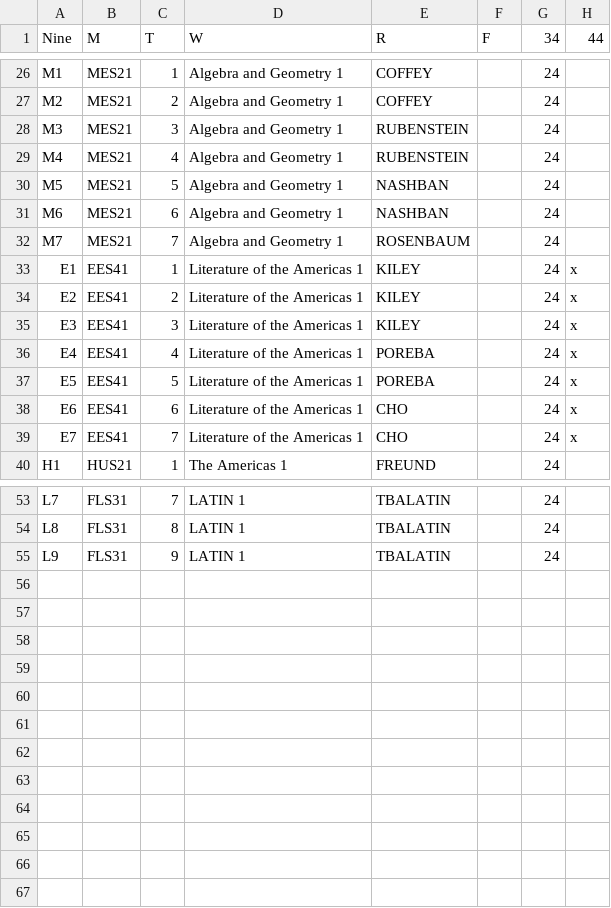
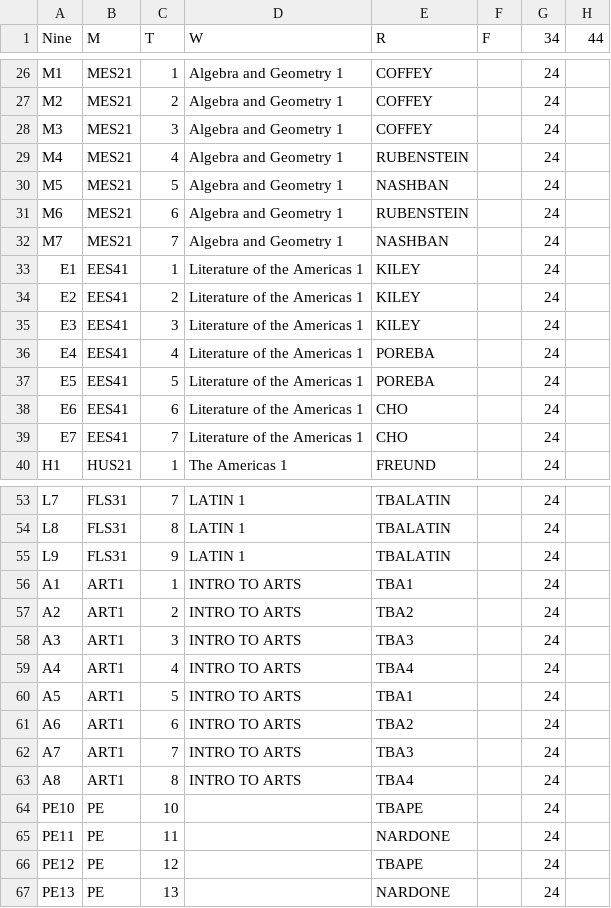
Before and after one commit to patrickdevivo/bhsec-sheduling, a CSV file: grid9.csv, drawn as a sheet; only a part is shown, gaps mark what is left out; the diff covers the shown part only; the diff names each change by its address in the sheet, - before the commit and + after, or states it on an @@ line.

```diff
--- a/grid9.csv
+++ b/grid9.csv
-E28 (R): RUBENSTEIN
+E28 (R): COFFEY
-E31 (R): NASHBAN
+E31 (R): RUBENSTEIN
-E32 (R): ROSENBAUM
+E32 (R): NASHBAN
-H33:H39 (44): x
+H33:H39 (44): (empty)
+row 56: A1 | ART1 | 1 | INTRO TO ARTS | TBA1 |  | 24
+row 57: A2 | ART1 | 2 | INTRO TO ARTS | TBA2 |  | 24
+row 58: A3 | ART1 | 3 | INTRO TO ARTS | TBA3 |  | 24
+row 59: A4 | ART1 | 4 | INTRO TO ARTS | TBA4 |  | 24
+row 60: A5 | ART1 | 5 | INTRO TO ARTS | TBA1 |  | 24
+row 61: A6 | ART1 | 6 | INTRO TO ARTS | TBA2 |  | 24
+row 62: A7 | ART1 | 7 | INTRO TO ARTS | TBA3 |  | 24
+row 63: A8 | ART1 | 8 | INTRO TO ARTS | TBA4 |  | 24
+row 64: PE10 | PE | 10 |  | TBAPE |  | 24
+row 65: PE11 | PE | 11 |  | NARDONE |  | 24
+row 66: PE12 | PE | 12 |  | TBAPE |  | 24
+row 67: PE13 | PE | 13 |  | NARDONE |  | 24
```
Also changed, not shown: 4 added rows, 4 removed rows, 17 edited cells and row numbers in column A elsewhere in this file, grid10.csv, gridGEN.csv, 2 other files.
